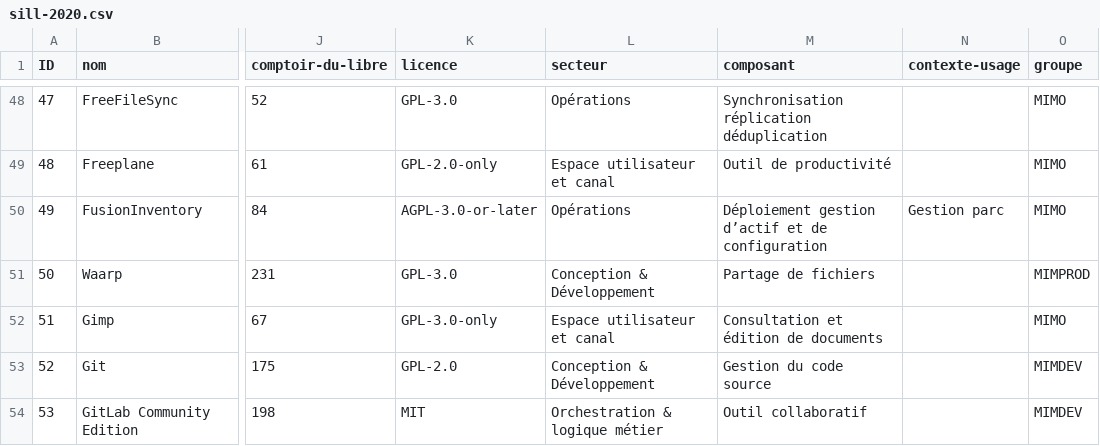
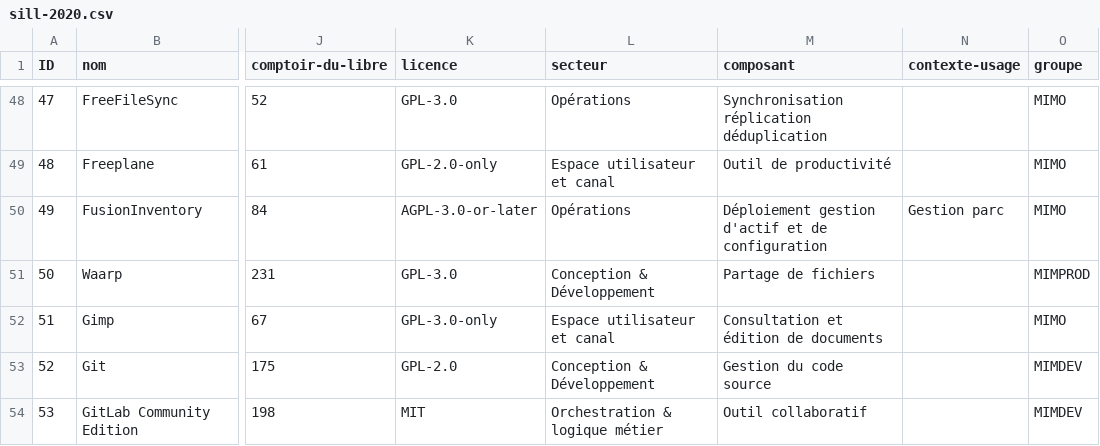
Before and after one commit to dzc34/sill, a CSV file: 2020/sill-2020.csv, drawn as a sheet; only a part is shown, gaps mark what is left out; the diff covers the shown part only; the diff names each change by its address in the sheet, - before the commit and + after, or states it on an @@ line.

```diff
--- a/2020/sill-2020.csv
+++ b/2020/sill-2020.csv
-M50 (composant): Déploiement gestion d’actif et de…
+M50 (composant): Déploiement gestion d'actif et de…
```
Also changed, not shown: 27 edited cells elsewhere in this file.
